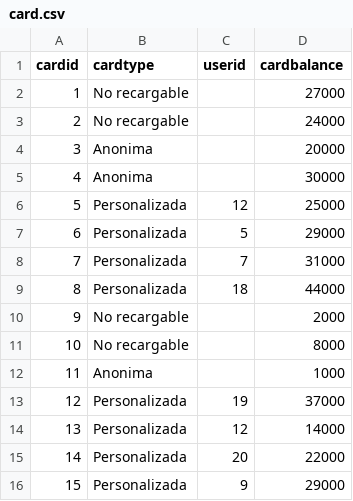
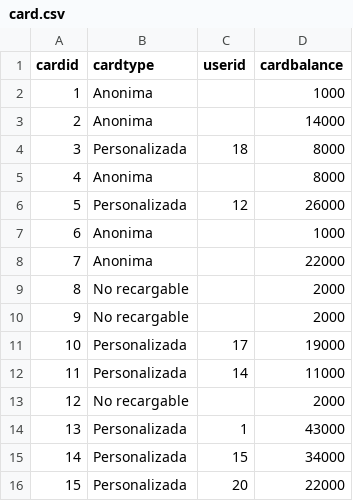
Before and after one commit to Ariuxis/Bases1Proyecto2, a CSV file: card.csv, drawn as a sheet; only a part is shown; the diff covers the shown part only.

```diff
--- a/card.csv
+++ b/card.csv
@@ -1,16 +1,16 @@
 cardid,cardtype,userid,cardbalance
-1,No recargable,,27000
-2,No recargable,,24000
-3,Anonima,,20000
-4,Anonima,,30000
-5,Personalizada,12,25000
-6,Personalizada,5,29000
-7,Personalizada,7,31000
-8,Personalizada,18,44000
+1,Anonima,,1000
+2,Anonima,,14000
+3,Personalizada,18,8000
+4,Anonima,,8000
+5,Personalizada,12,26000
+6,Anonima,,1000
+7,Anonima,,22000
+8,No recargable,,2000
 9,No recargable,,2000
-10,No recargable,,8000
-11,Anonima,,1000
-12,Personalizada,19,37000
-13,Personalizada,12,14000
-14,Personalizada,20,22000
-15,Personalizada,9,29000
+10,Personalizada,17,19000
+11,Personalizada,14,11000
+12,No recargable,,2000
+13,Personalizada,1,43000
+14,Personalizada,15,34000
+15,Personalizada,20,22000
```
Also changed, not shown: 61 edited cells elsewhere in this file, city.csv, person.csv, 4 other files.
